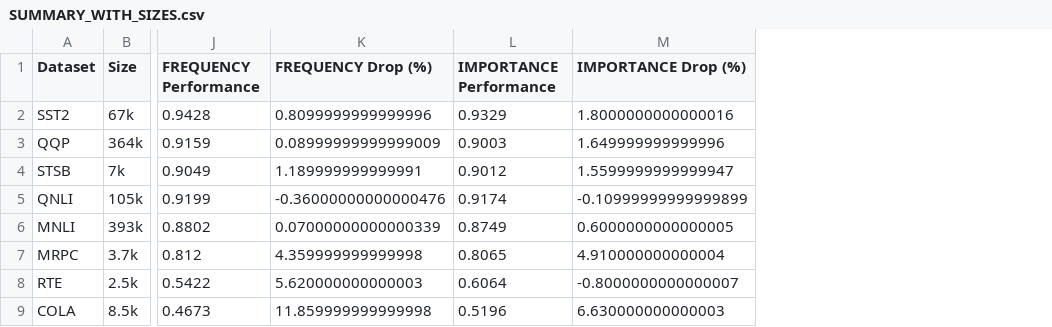
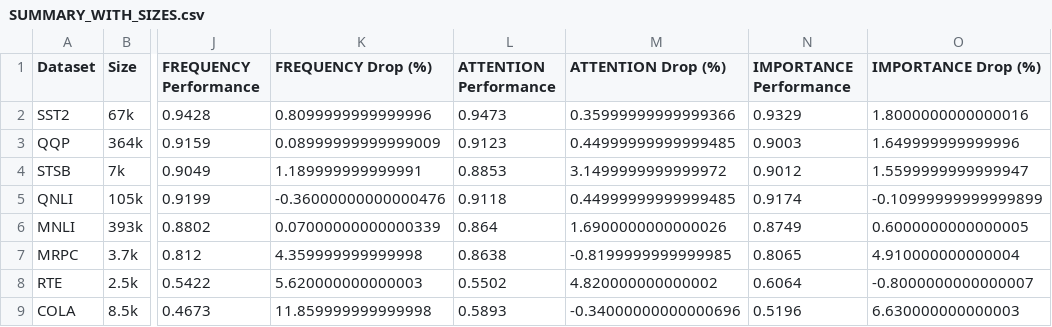
Before and after one commit to WoutDeRijck/vocab-pruning, a CSV file: results/SUMMARY_WITH_SIZES.csv, drawn as a sheet; only a part is shown, gaps mark what is left out; the diff names each change by its address in the sheet, - before the commit and + after, or states it on an @@ line.

Commit message:
Add attention scores

```diff
--- a/results/SUMMARY_WITH_SIZES.csv
+++ b/results/SUMMARY_WITH_SIZES.csv
+column L (ATTENTION Performance), rows 2-9: 0.9473 | 0.9123 | 0.8853 | 0.9118 | 0.864 | 0.8638 | 0.5502 | 0.5893
+column M (ATTENTION Drop (%)), rows 2-9: 0.35999999999999366 | 0.44999999999999485 | 3.1499999999999972 | 0.44999999999999485 | 1.6900000000000026 | -0.8199999999999985 | 4.820000000000002 | -0.34000000000000696
```
Also changed, not shown: results/PARAM_REDUCTION_SUMMARY.csv, results/SUMMARY.csv, 13 other files.
